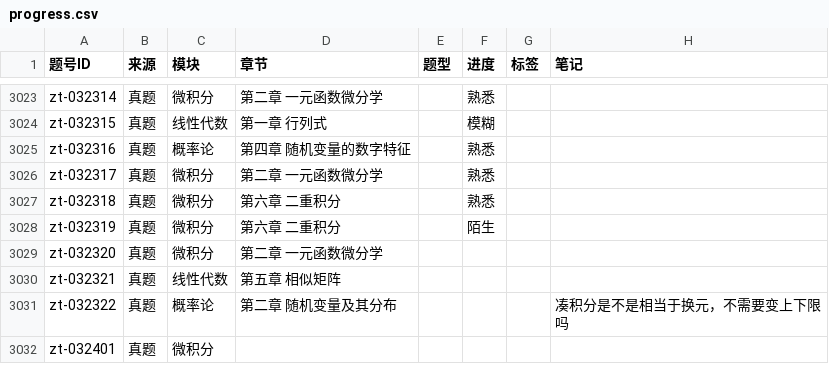
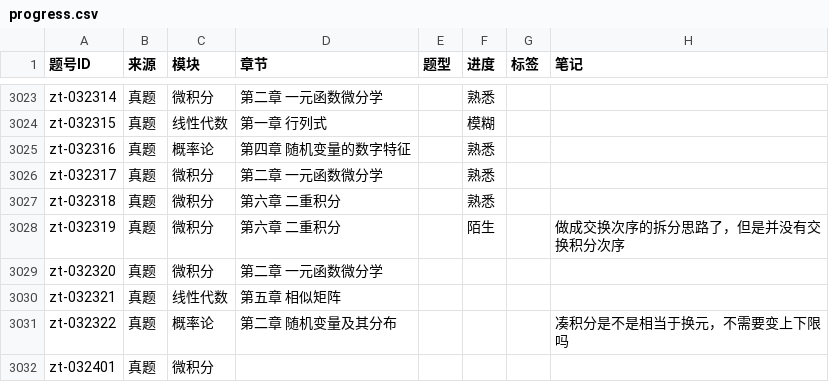
Before and after one commit to gitbuggi/math--, a CSV file: progress.csv, drawn as a sheet; only a part is shown, gaps mark what is left out.

Commit message:
Auto update progress via Web UI

```diff
--- a/progress.csv
+++ b/progress.csv
@@ -3200,3 +3200,3 @@ zt-032317,真题,微积分,第二章 一元函数微分学,,熟悉,,
 zt-032318,真题,微积分,第六章 二重积分,,熟悉,,
-zt-032319,真题,微积分,第六章 二重积分,,陌生,,
+zt-032319,真题,微积分,第六章 二重积分,,陌生,,做成交换次序的拆分思路了，但是并没有交换积分次序
 zt-032320,真题,微积分,第二章 一元函数微分学,,,,
```
